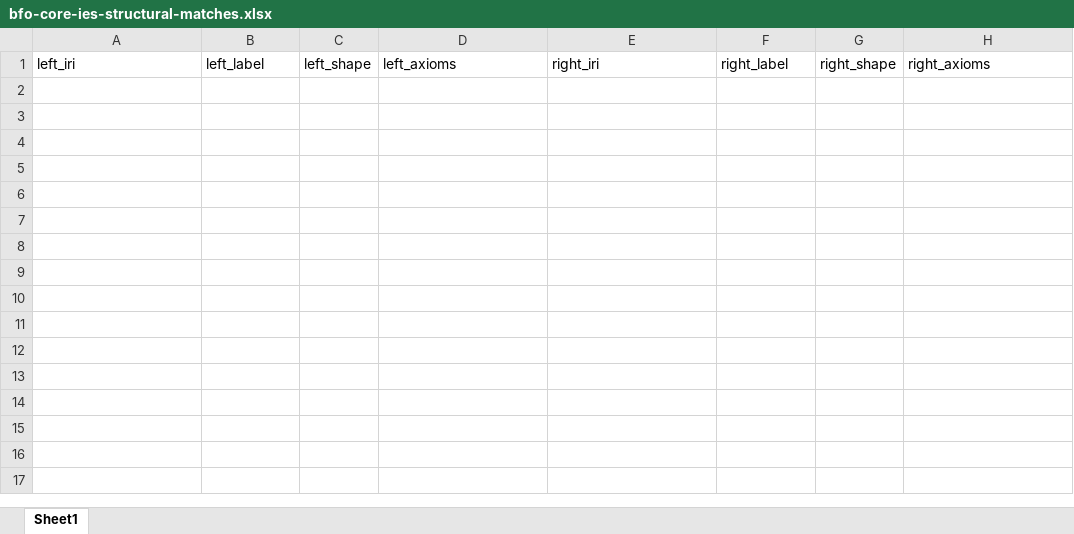
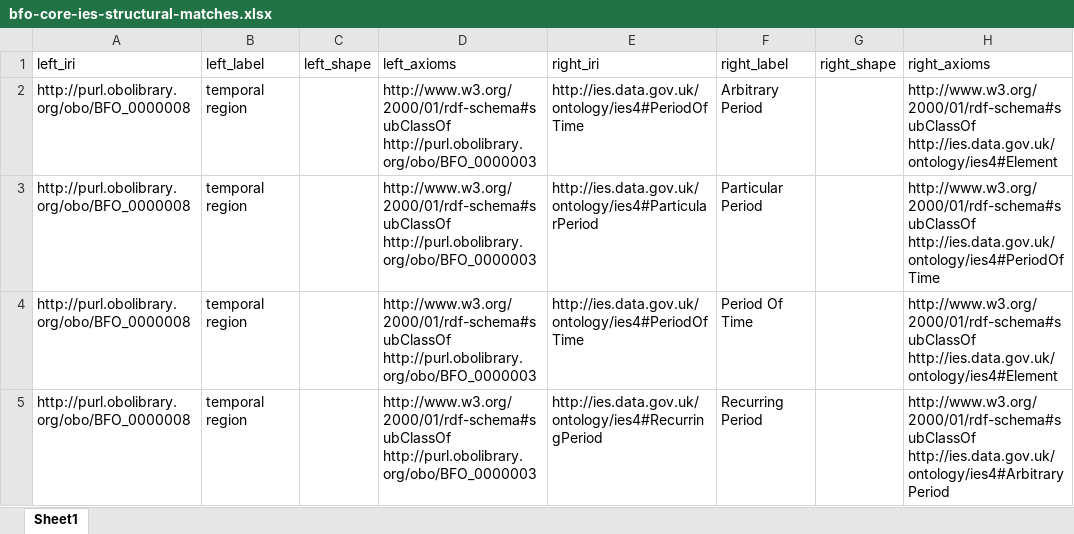
Before and after one commit to jonathanarend-collab/Ontology-Tradecraft, an Excel workbook: projects/project-3/assignment/src/data/bfo-core-ies-structural-matches.xlsx, sheet Sheet1, drawn as a sheet; values as stored, in another font and other column widths than the file's, no borders; the diff names each change by its address in the sheet, - before the commit and + after, or states it on an @@ line.

```diff
--- a/projects/project-3/assignment/src/data/bfo-core-ies-structural-matches.xlsx (sheet Sheet1)
+++ b/projects/project-3/assignment/src/data/bfo-core-ies-structural-matches.xlsx (sheet Sheet1)
+row 2: http://purl.obolibrary.org/obo/BFO_0000008 | temporal region |  | http://www.w3.org/2000/01/rdf-schema#subClassOf http://purl.obolibrary.org/obo/BFO_0000003 | http://ies.data.gov.uk/ontology/ies4#PeriodOfTime | Arbitrary Period |  | http://www.w3.org/2000/01/rdf-schema#subClassOf http://ies.data.gov.uk/ontology/ies4#Element
+row 3: http://purl.obolibrary.org/obo/BFO_0000008 | temporal region |  | http://www.w3.org/2000/01/rdf-schema#subClassOf http://purl.obolibrary.org/obo/BFO_0000003 | http://ies.data.gov.uk/ontology/ies4#ParticularPeriod | Particular Period |  | http://www.w3.org/2000/01/rdf-schema#subClassOf http://ies.data.gov.uk/ontology/ies4#PeriodOfTime
+row 4: http://purl.obolibrary.org/obo/BFO_0000008 | temporal region |  | http://www.w3.org/2000/01/rdf-schema#subClassOf http://purl.obolibrary.org/obo/BFO_0000003 | http://ies.data.gov.uk/ontology/ies4#PeriodOfTime | Period Of Time |  | http://www.w3.org/2000/01/rdf-schema#subClassOf http://ies.data.gov.uk/ontology/ies4#Element
+row 5: http://purl.obolibrary.org/obo/BFO_0000008 | temporal region |  | http://www.w3.org/2000/01/rdf-schema#subClassOf http://purl.obolibrary.org/obo/BFO_0000003 | http://ies.data.gov.uk/ontology/ies4#RecurringPeriod | Recurring Period |  | http://www.w3.org/2000/01/rdf-schema#subClassOf http://ies.data.gov.uk/ontology/ies4#ArbitraryPeriod
```
Also changed, not shown: projects/project-3/assignment/src/data/bfo-axioms.xlsx, projects/project-3/assignment/src/data/bfo-core-ies-structural-matches-with-defs.xlsx, 11 other files.
